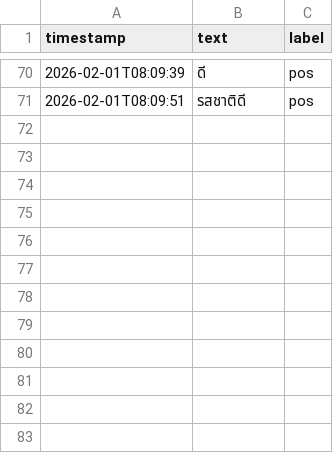
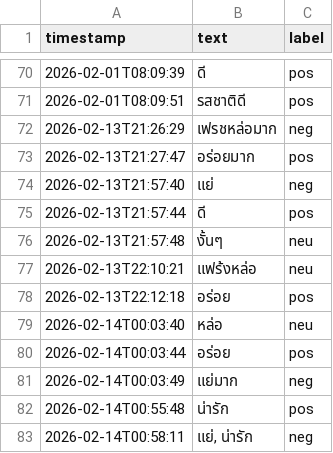
Before and after one commit to aphakon21-crypto/sentiment-analysis, a CSV file: data/log.csv, drawn as a sheet; only a part is shown, gaps mark what is left out; the diff names each change by its address in the sheet, - before the commit and + after, or states it on an @@ line.

```diff
--- a/data/log.csv
+++ b/data/log.csv
+row 72: 2026-02-13T21:26:29 | เฟรชหล่อมาก | neg
+row 73: 2026-02-13T21:27:47 | อร่อยมาก | pos
+row 74: 2026-02-13T21:57:40 | แย่ | neg
+row 75: 2026-02-13T21:57:44 | ดี | pos
+row 76: 2026-02-13T21:57:48 | งั้นๆ | neu
+row 77: 2026-02-13T22:10:21 | แฟร้งหล่อ | neu
+row 78: 2026-02-13T22:12:18 | อร่อย | pos
+row 79: 2026-02-14T00:03:40 | หล่อ | neu
+row 80: 2026-02-14T00:03:44 | อร่อย | pos
+row 81: 2026-02-14T00:03:49 | แย่มาก | neg
+row 82: 2026-02-14T00:55:48 | น่ารัก | pos
+row 83: 2026-02-14T00:58:11 | แย่, น่ารัก | neg
```
Also changed, not shown: 8 other files.
